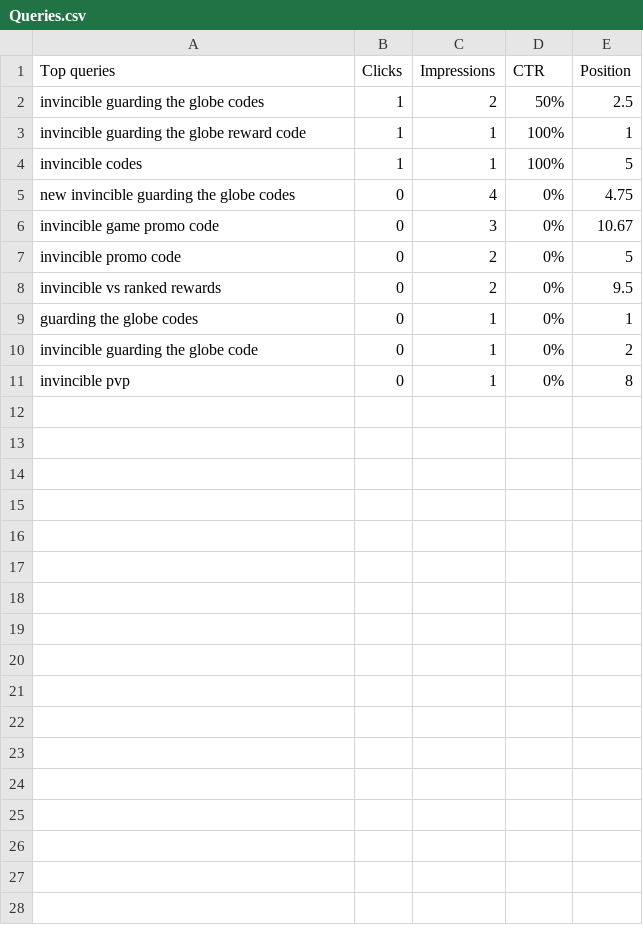
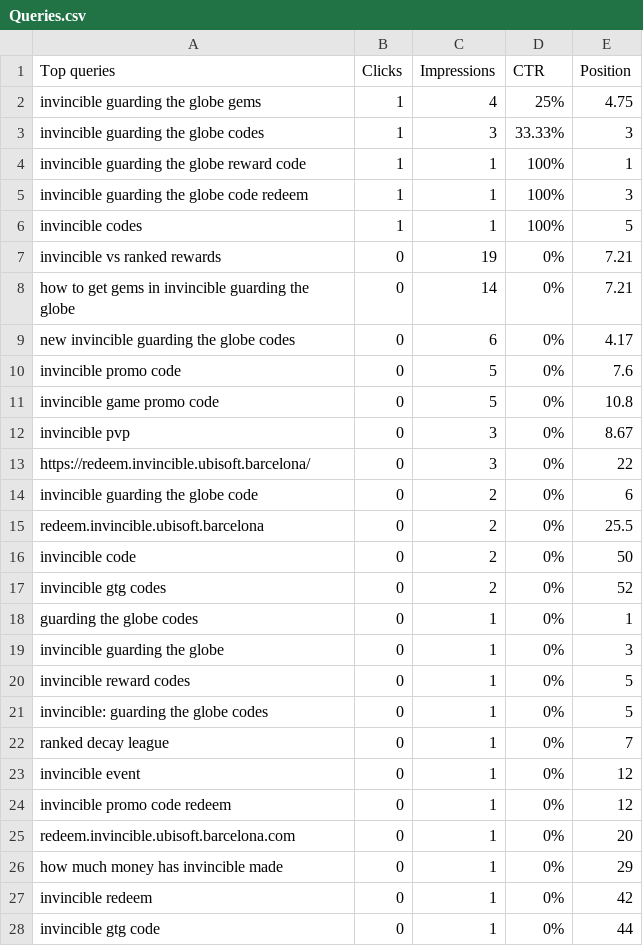
Before and after one commit to anomaly-alpha/anomaly-alpha.github.io, a CSV file: data/https___anomaly-alpha/Queries.csv, drawn as a sheet.

```diff
--- a/data/https___anomaly-alpha/Queries.csv
+++ b/data/https___anomaly-alpha/Queries.csv
@@ -1,11 +1,28 @@
 Top queries,Clicks,Impressions,CTR,Position
-invincible guarding the globe codes,1,2,50%,2.5
+invincible guarding the globe gems,1,4,25%,4.75
+invincible guarding the globe codes,1,3,33.33%,3
 invincible guarding the globe reward code,1,1,100%,1
+invincible guarding the globe code redeem,1,1,100%,3
 invincible codes,1,1,100%,5
-new invincible guarding the globe codes,0,4,0%,4.75
-invincible game promo code,0,3,0%,10.67
-invincible promo code,0,2,0%,5
-invincible vs ranked rewards,0,2,0%,9.5
+invincible vs ranked rewards,0,19,0%,7.21
+how to get gems in invincible guarding the globe,0,14,0%,7.21
+new invincible guarding the globe codes,0,6,0%,4.17
+invincible promo code,0,5,0%,7.6
+invincible game promo code,0,5,0%,10.8
+invincible pvp,0,3,0%,8.67
+https://redeem.invincible.ubisoft.barcelona/,0,3,0%,22
+invincible guarding the globe code,0,2,0%,6
+redeem.invincible.ubisoft.barcelona,0,2,0%,25.5
+invincible code,0,2,0%,50
+invincible gtg codes,0,2,0%,52
 guarding the globe codes,0,1,0%,1
-invincible guarding the globe code,0,1,0%,2
-invincible pvp,0,1,0%,8
+invincible guarding the globe,0,1,0%,3
+invincible reward codes,0,1,0%,5
+invincible: guarding the globe codes,0,1,0%,5
+ranked decay league,0,1,0%,7
+invincible event,0,1,0%,12
+invincible promo code redeem,0,1,0%,12
+redeem.invincible.ubisoft.barcelona.com,0,1,0%,20
+how much money has invincible made,0,1,0%,29
+invincible redeem,0,1,0%,42
+invincible gtg code,0,1,0%,44
```
Also changed, not shown: data/https___anomaly-alpha/Countries.csv, data/https___anomaly-alpha/Pages.csv, 22 other files.
